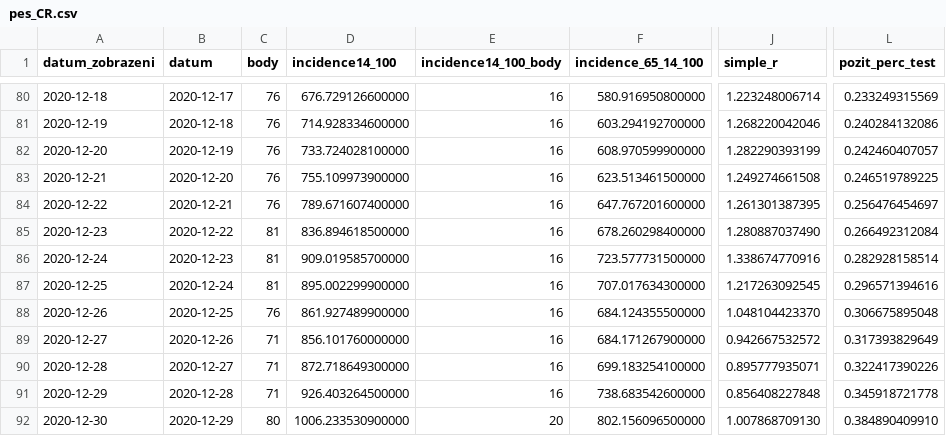
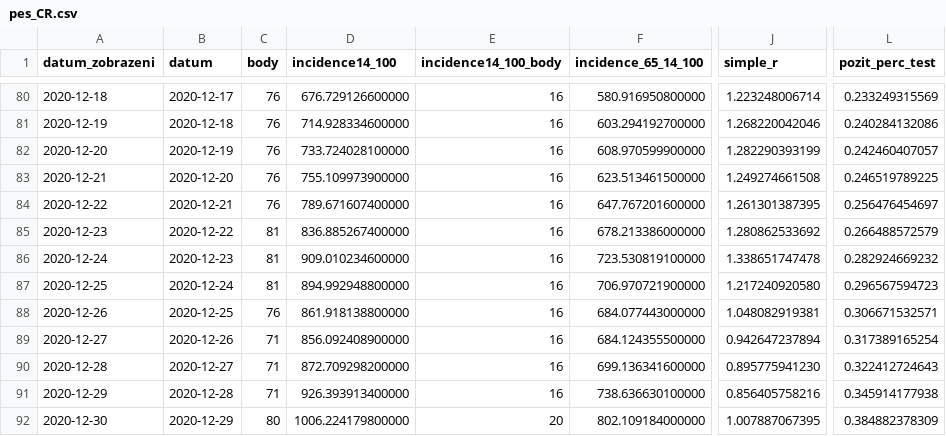
Before and after one commit to michalskop/mzcr-cz-covid-19-data, a CSV file: pes_CR.csv, drawn as a sheet; only a part is shown, gaps mark what is left out; the diff covers the shown part only; the diff names each change by its address in the sheet, - before the commit and + after, or states it on an @@ line.

```diff
--- a/pes_CR.csv
+++ b/pes_CR.csv
-D85 (incidence14_100): 836.894618500000
+D85 (incidence14_100): 836.885267400000
-F85 (incidence_65_14_100): 678.260298400000
+F85 (incidence_65_14_100): 678.213386000000
-J85 (simple_r): 1.280887037490
+J85 (simple_r): 1.280862533692
-L85 (pozit_perc_test): 0.266492312084
+L85 (pozit_perc_test): 0.266488572579
-D86 (incidence14_100): 909.019585700000
+D86 (incidence14_100): 909.010234600000
-F86 (incidence_65_14_100): 723.577731500000
+F86 (incidence_65_14_100): 723.530819100000
-J86 (simple_r): 1.338674770916
+J86 (simple_r): 1.338651747478
-L86 (pozit_perc_test): 0.282928158514
+L86 (pozit_perc_test): 0.282924669232
-D87 (incidence14_100): 895.002299900000
+D87 (incidence14_100): 894.992948800000
-F87 (incidence_65_14_100): 707.017634300000
+F87 (incidence_65_14_100): 706.970721900000
-J87 (simple_r): 1.217263092545
+J87 (simple_r): 1.217240920580
-L87 (pozit_perc_test): 0.296571394616
+L87 (pozit_perc_test): 0.296567594723
-D88 (incidence14_100): 861.927489900000
+D88 (incidence14_100): 861.918138800000
-F88 (incidence_65_14_100): 684.124355500000
+F88 (incidence_65_14_100): 684.077443000000
-J88 (simple_r): 1.048104423370
+J88 (simple_r): 1.048082919381
-L88 (pozit_perc_test): 0.306675895048
+L88 (pozit_perc_test): 0.306671532571
-D89 (incidence14_100): 856.101760000000
+D89 (incidence14_100): 856.092408900000
-F89 (incidence_65_14_100): 684.171267900000
+F89 (incidence_65_14_100): 684.124355500000
-J89 (simple_r): 0.942667532572
+J89 (simple_r): 0.942647237894
-L89 (pozit_perc_test): 0.317393829649
+L89 (pozit_perc_test): 0.317389165254
-D90 (incidence14_100): 872.718649300000
+D90 (incidence14_100): 872.709298200000
-F90 (incidence_65_14_100): 699.183254100000
+F90 (incidence_65_14_100): 699.136341600000
-J90 (simple_r): 0.895777935071
+J90 (simple_r): 0.895775941230
-L90 (pozit_perc_test): 0.322417390226
+L90 (pozit_perc_test): 0.322412724643
-D91 (incidence14_100): 926.403264500000
+D91 (incidence14_100): 926.393913400000
-F91 (incidence_65_14_100): 738.683542600000
+F91 (incidence_65_14_100): 738.636630100000
-J91 (simple_r): 0.856408227848
+J91 (simple_r): 0.856405758216
-L91 (pozit_perc_test): 0.345918721778
+L91 (pozit_perc_test): 0.345914177938
-D92 (incidence14_100): 1006.233530900000
+D92 (incidence14_100): 1006.224179800000
-F92 (incidence_65_14_100): 802.156096500000
+F92 (incidence_65_14_100): 802.109184000000
-J92 (simple_r): 1.007868709130
+J92 (simple_r): 1.007887067395
-L92 (pozit_perc_test): 0.384890409910
+L92 (pozit_perc_test): 0.384882378309
```
Also changed, not shown: 24 edited cells elsewhere in this file, pes_kraje.csv, 1 other file.
